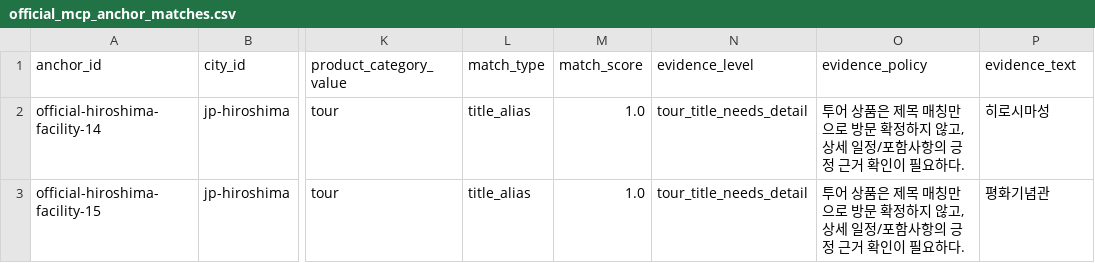
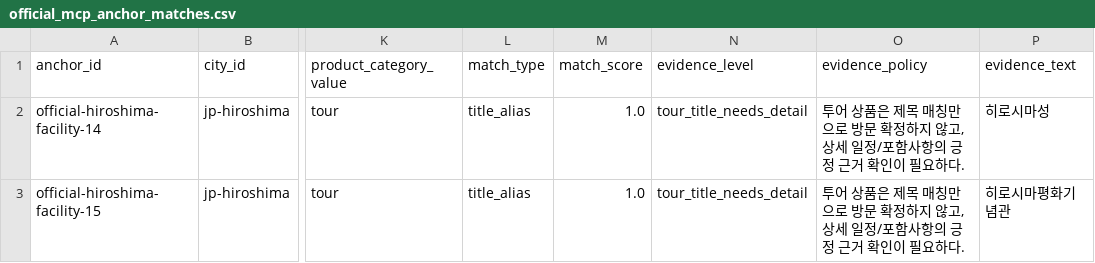
Before and after one commit to si-cpu/jocoding-ax-MyRealTrip, a CSV file: data/supply_gap_analysis/official_mcp_anchor_matches.csv, drawn as a sheet; only a part is shown, gaps mark what is left out; the diff names each change by its address in the sheet, - before the commit and + after, or states it on an @@ line.

```diff
--- a/data/supply_gap_analysis/official_mcp_anchor_matches.csv
+++ b/data/supply_gap_analysis/official_mcp_anchor_matches.csv
-P3 (evidence_text): 평화기념관
+P3 (evidence_text): 히로시마평화기념관
```
Also changed, not shown: data/supply_gap_analysis/exports/matched_assets_exact_list.csv, data/supply_gap_analysis/exports/supply_gap_exact_list.csv, 19 other files.
